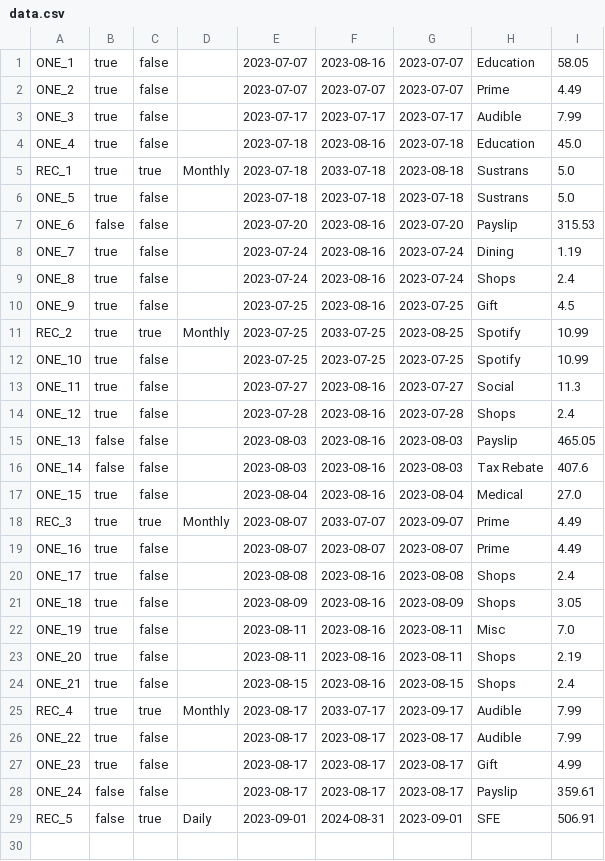
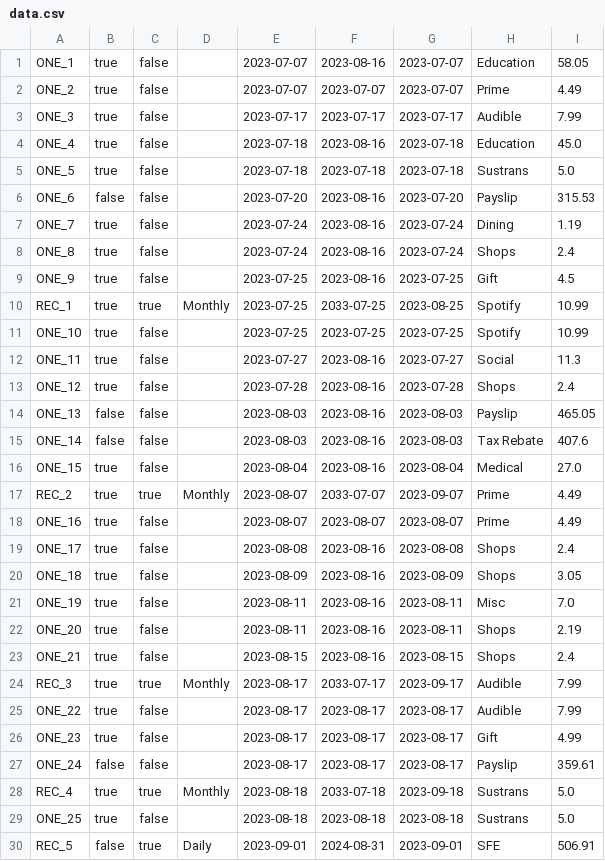
Before and after one commit to jack-parr/BudgetApp, a CSV file: data.csv, drawn as a sheet.

```diff
--- a/data.csv
+++ b/data.csv
@@ -4,3 +4,2 @@ ONE_3,true,false,,2023-07-17,2023-07-17,2023-07-17,Audible,7.99
 ONE_4,true,false,,2023-07-18,2023-08-16,2023-07-18,Education,45.0
-REC_1,true,true,Monthly,2023-07-18,2033-07-18,2023-08-18,Sustrans,5.0
 ONE_5,true,false,,2023-07-18,2023-07-18,2023-07-18,Sustrans,5.0
@@ -10,3 +9,3 @@ ONE_8,true,false,,2023-07-24,2023-08-16,2023-07-24,Shops,2.4
 ONE_9,true,false,,2023-07-25,2023-08-16,2023-07-25,Gift,4.5
-REC_2,true,true,Monthly,2023-07-25,2033-07-25,2023-08-25,Spotify,10.99
+REC_1,true,true,Monthly,2023-07-25,2033-07-25,2023-08-25,Spotify,10.99
 ONE_10,true,false,,2023-07-25,2023-07-25,2023-07-25,Spotify,10.99
@@ -17,3 +16,3 @@ ONE_14,false,false,,2023-08-03,2023-08-16,2023-08-03,Tax Rebate,407.6
 ONE_15,true,false,,2023-08-04,2023-08-16,2023-08-04,Medical,27.0
-REC_3,true,true,Monthly,2023-08-07,2033-07-07,2023-09-07,Prime,4.49
+REC_2,true,true,Monthly,2023-08-07,2033-07-07,2023-09-07,Prime,4.49
 ONE_16,true,false,,2023-08-07,2023-08-07,2023-08-07,Prime,4.49
@@ -24,3 +23,3 @@ ONE_20,true,false,,2023-08-11,2023-08-16,2023-08-11,Shops,2.19
 ONE_21,true,false,,2023-08-15,2023-08-16,2023-08-15,Shops,2.4
-REC_4,true,true,Monthly,2023-08-17,2033-07-17,2023-09-17,Audible,7.99
+REC_3,true,true,Monthly,2023-08-17,2033-07-17,2023-09-17,Audible,7.99
 ONE_22,true,false,,2023-08-17,2023-08-17,2023-08-17,Audible,7.99
@@ -28,2 +27,4 @@ ONE_23,true,false,,2023-08-17,2023-08-17,2023-08-17,Gift,4.99
 ONE_24,false,false,,2023-08-17,2023-08-17,2023-08-17,Payslip,359.61
+REC_4,true,true,Monthly,2023-08-18,2033-07-18,2023-09-18,Sustrans,5.0
+ONE_25,true,false,,2023-08-18,2023-08-18,2023-08-18,Sustrans,5.0
 REC_5,false,true,Daily,2023-09-01,2024-08-31,2023-09-01,SFE,506.91
```
Also changed, not shown: 8 other files.
